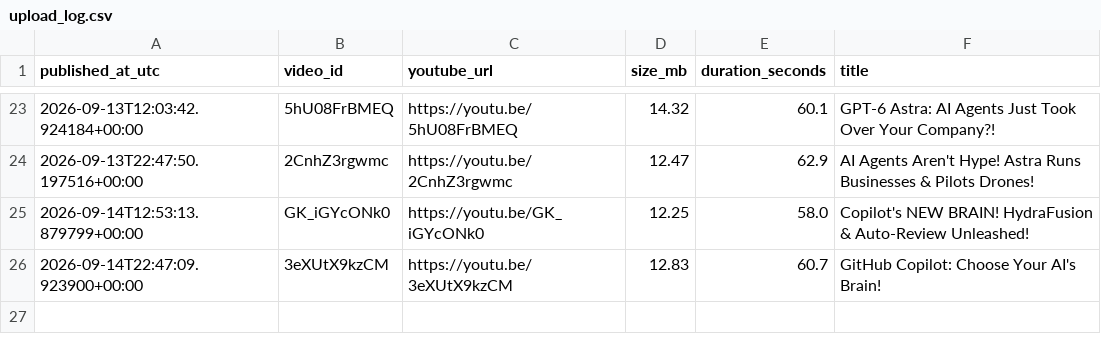
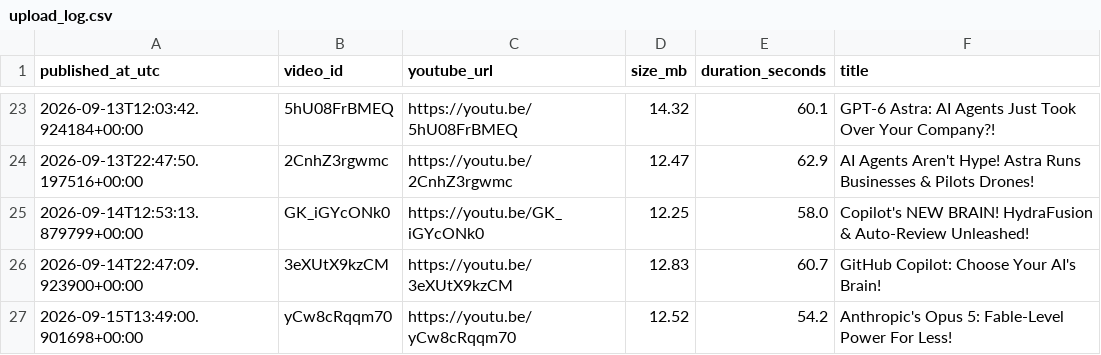
Before and after one commit to BharatMahajan/AI_YT_Shorts, a CSV file: state/upload_log.csv, drawn as a sheet; only a part is shown, gaps mark what is left out.

Commit message:
chore: update history + upload log [skip ci]

```diff
--- a/state/upload_log.csv
+++ b/state/upload_log.csv
@@ -26 +26,2 @@ published_at_utc,video_id,youtube_url,size_mb,duration_seconds,title
 2026-09-14T22:47:09.923900+00:00,3eXUtX9kzCM,https://youtu.be/3eXUtX9kzCM,12.83,60.7,"GitHub Copilot: Choose Your AI's Brain!"
+2026-09-15T13:49:00.901698+00:00,yCw8cRqqm70,https://youtu.be/yCw8cRqqm70,12.52,54.2,"Anthropic's Opus 5: Fable-Level Power For Less!"
```
Also changed, not shown: 1 other file.
